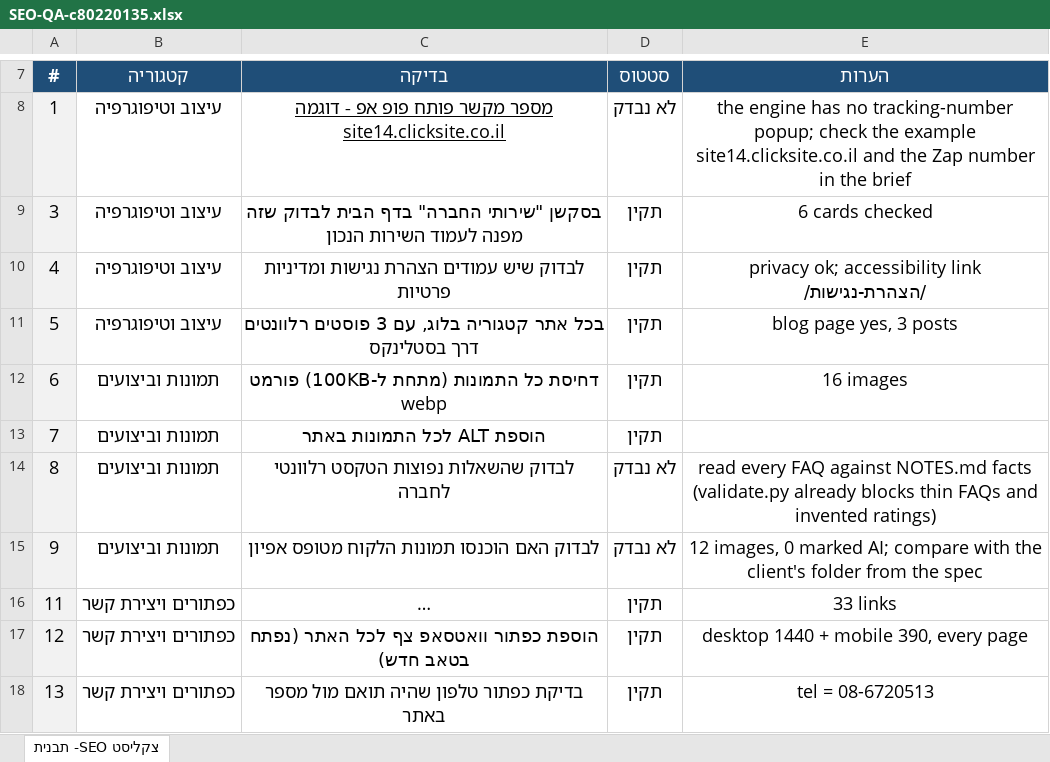
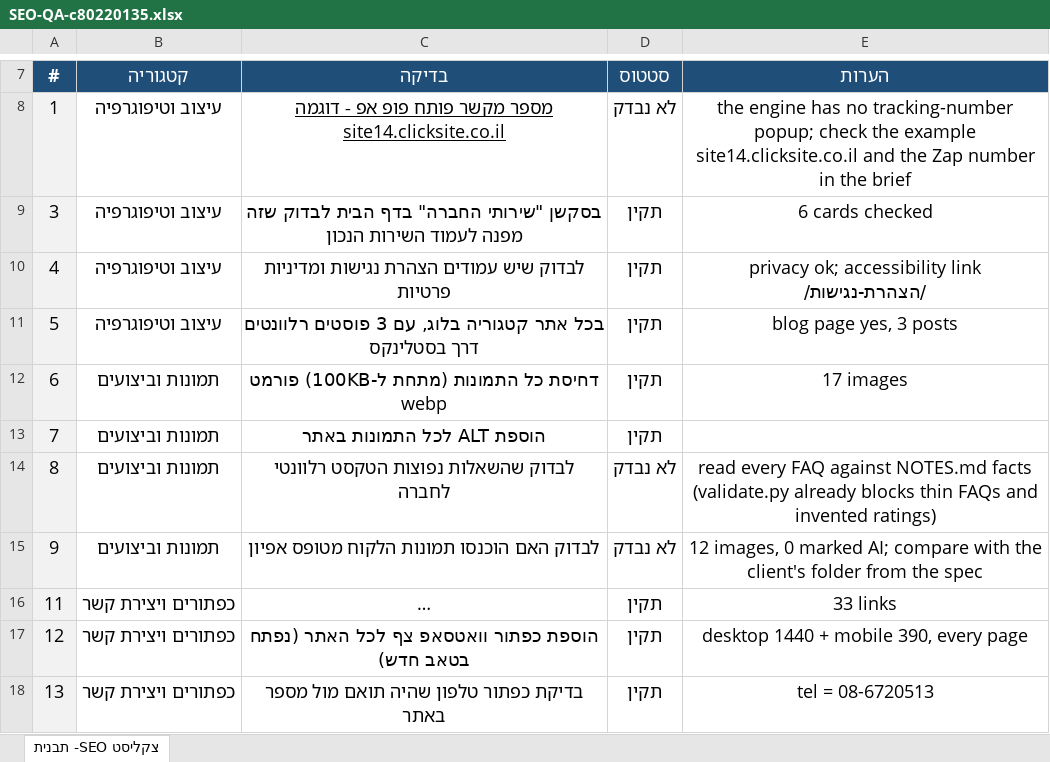
Before and after one commit to nitaizap/zap-site-builder, an Excel workbook: sites/c80220135/SEO-QA-c80220135.xlsx, sheet צקליסט SEO- תבנית, drawn as a sheet; only a part is shown, gaps mark what is left out; long unchanged cells end in …; values as stored, in another font and other column widths than the file's, no borders; charts and pictures not drawn; the diff names each change by its address in the sheet, - before the commit and + after, or states it on an @@ line.

```diff
--- a/sites/c80220135/SEO-QA-c80220135.xlsx (sheet צקליסט SEO- תבנית)
+++ b/sites/c80220135/SEO-QA-c80220135.xlsx (sheet צקליסט SEO- תבנית)
-E12 (הערות): 16 images
+E12 (הערות): 17 images
```
Also changed, not shown: 5 other files.
